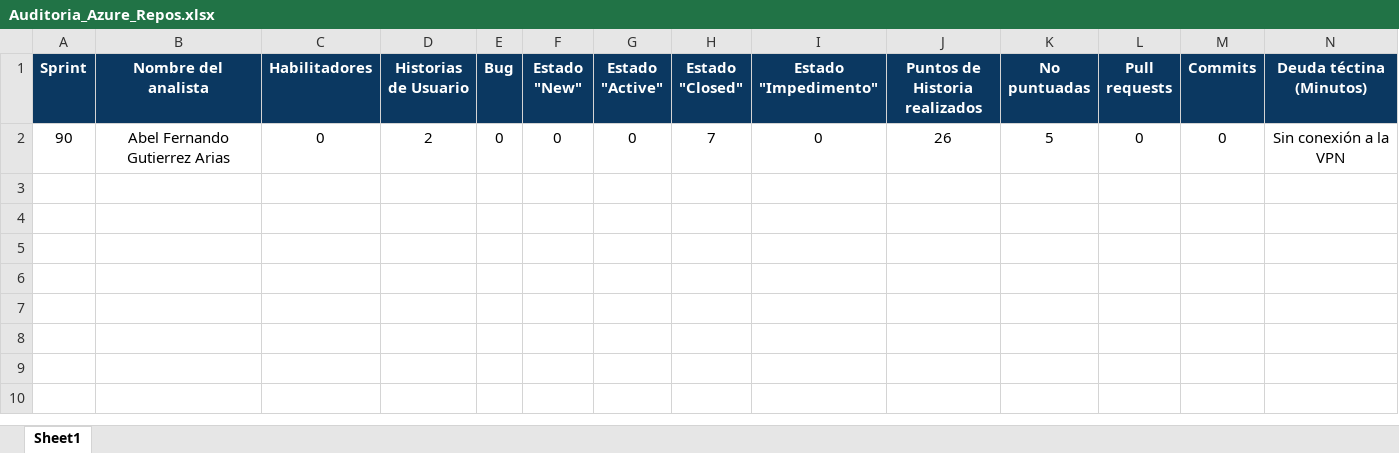
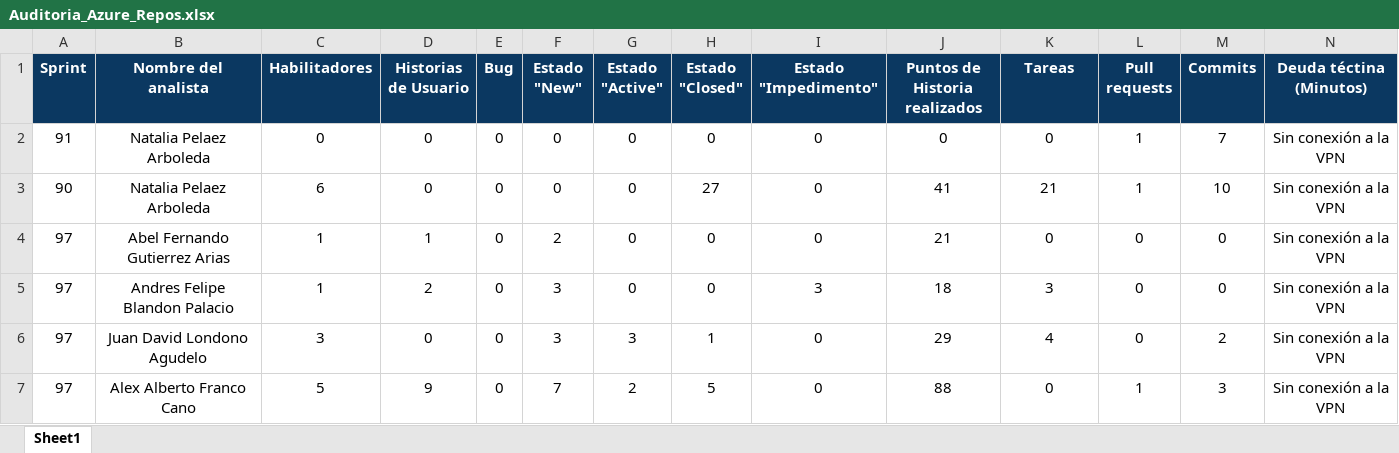
Before and after one commit to josefonseca99/CommitAudit, an Excel workbook: Auditoria_Azure_Repos.xlsx, sheet Sheet1, drawn as a sheet; only a part is shown; values as stored, in another font and other column widths than the file's, no borders; addresses are those after the commit; rows hold the shown columns only; the diff names each change by its address in the sheet, - before the commit and + after, or states it on an @@ line.

```diff
--- a/Auditoria_Azure_Repos.xlsx (sheet Sheet1)
+++ b/Auditoria_Azure_Repos.xlsx (sheet Sheet1)
-K1: No puntuadas
+K1: Tareas
+row 2: 91 | Natalia Pelaez Arboleda | 0 | 0 | 0 | 0 | 0 | 0 | 0 | 0 | 0 | 1 | 7 | Sin conexión a la VPN
-B3 (Nombre del analista): Abel Fernando Gutierrez Arias
+B3 (Nombre del analista): Natalia Pelaez Arboleda
-C3 (Habilitadores): 0
+C3 (Habilitadores): 6
-D3 (Historias de Usuario): 2
+D3 (Historias de Usuario): 0
-H3 (Estado "Closed"): 7
+H3 (Estado "Closed"): 27
-J3 (Puntos de Historia realizados): 26
+J3 (Puntos de Historia realizados): 41
-K3 (Tareas): 5
+K3 (Tareas): 21
-L3 (Pull requests): 0
+L3 (Pull requests): 1
-M3 (Commits): 0
+M3 (Commits): 10
+row 4: 97 | Abel Fernando Gutierrez Arias | 1 | 1 | 0 | 2 | 0 | 0 | 0 | 21 | 0 | 0 | 0 | Sin conexión a la VPN
+row 5: 97 | Andres Felipe Blandon Palacio | 1 | 2 | 0 | 3 | 0 | 0 | 3 | 18 | 3 | 0 | 0 | Sin conexión a la VPN
+row 6: 97 | Juan David Londono Agudelo | 3 | 0 | 0 | 3 | 3 | 1 | 0 | 29 | 4 | 0 | 2 | Sin conexión a la VPN
+row 7: 97 | Alex Alberto Franco Cano | 5 | 9 | 0 | 7 | 2 | 5 | 0 | 88 | 0 | 1 | 3 | Sin conexión a la VPN
```
Also changed, not shown: analysts.xlsx, 11 other files.
